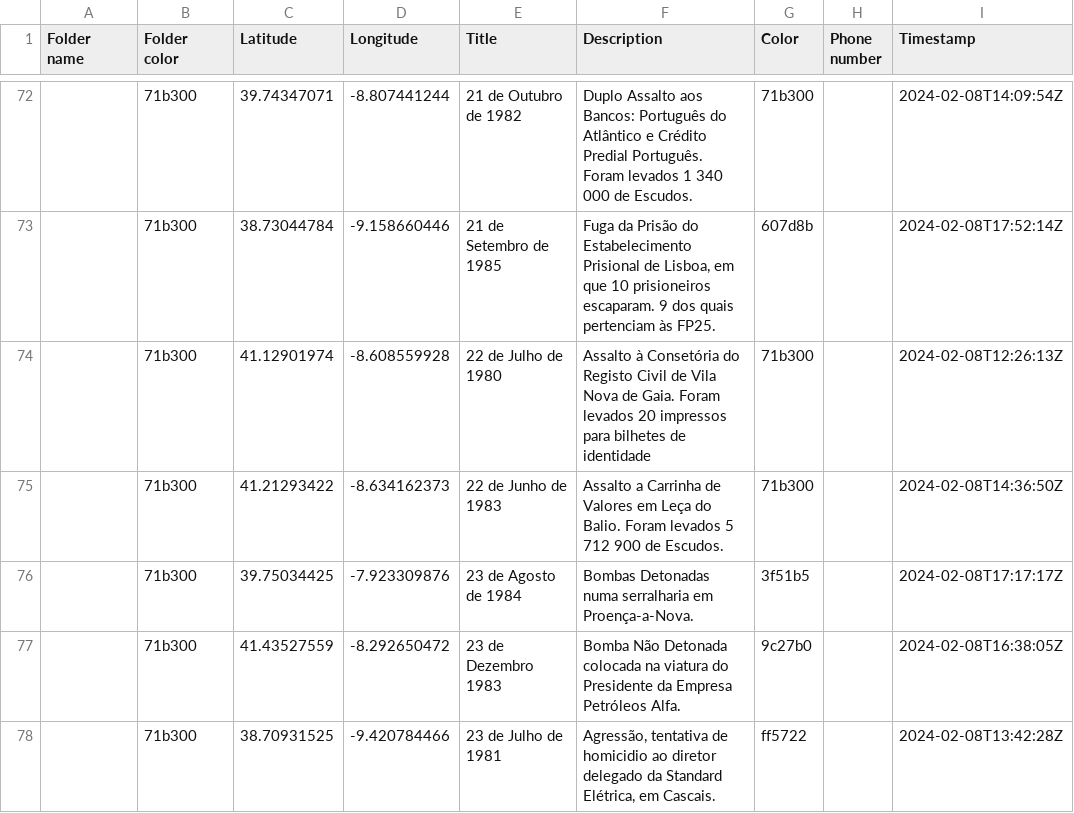
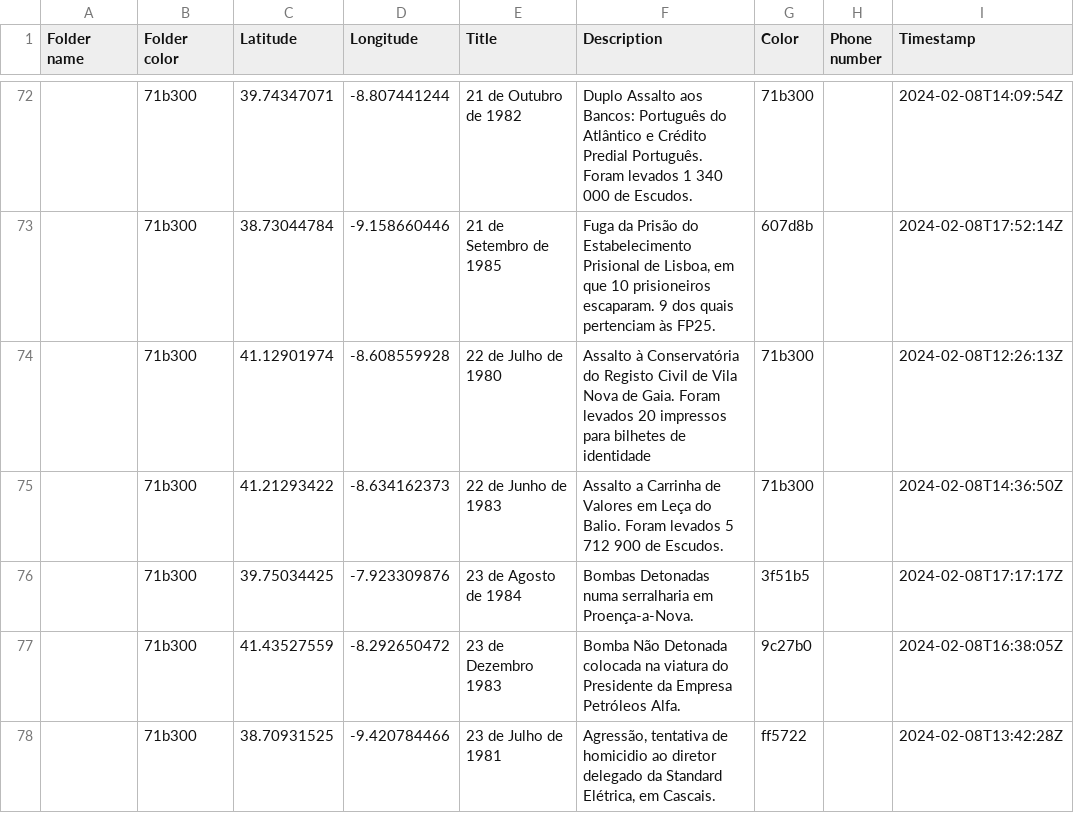
Before and after one commit to kikobatistaa/GEOFP25, a CSV file: DATA.csv, drawn as a sheet; only a part is shown, gaps mark what is left out; the diff names each change by its address in the sheet, - before the commit and + after, or states it on an @@ line.

Commit message:
Erro ortográfico

```diff
--- a/DATA.csv
+++ b/DATA.csv
-F74 (Description): Assalto à Consetória do Registo…
+F74 (Description): Assalto à Conservatória do Registo…
```
